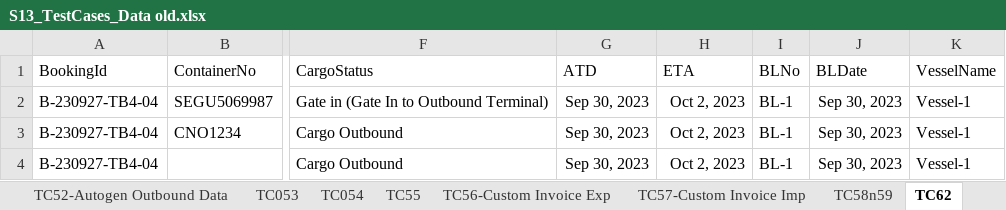
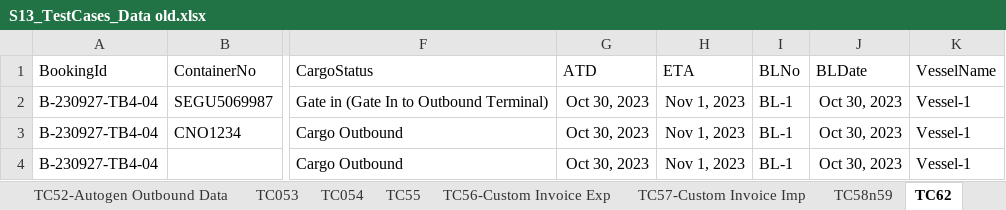
Before and after one commit to SyazwanTestBits/TTAP, an Excel workbook: Excel Files/Scenario 13/S13_TestCases_Data old.xlsx, sheet TC62, drawn as a sheet; only a part is shown, gaps mark what is left out; values as stored, in another font and other column widths than the file's, no borders; the diff names each change by its address in the sheet, - before the commit and + after, or states it on an @@ line.

```diff
--- a/Excel Files/Scenario 13/S13_TestCases_Data old.xlsx (sheet TC62)
+++ b/Excel Files/Scenario 13/S13_TestCases_Data old.xlsx (sheet TC62)
-G2:G4 (ATD): Sep 30, 2023
+G2:G4 (ATD): Oct 30, 2023
-H2:H4 (ETA): Oct 2, 2023
+H2:H4 (ETA): Nov 1, 2023
-J2:J4 (BLDate): Sep 30, 2023
+J2:J4 (BLDate): Oct 30, 2023
```
Also changed, not shown: sheet TC078, sheet TC52-Upload Obound Form, sheet TC35, sheet TC080, sheet TC054, sheet TC053, 18 more sheets, Excel Files/Scenario 10/S10_TestCases_Data.xlsx, Excel Files/Scenario 13/S13_TestCases_Data.xlsx, 41 other files.
